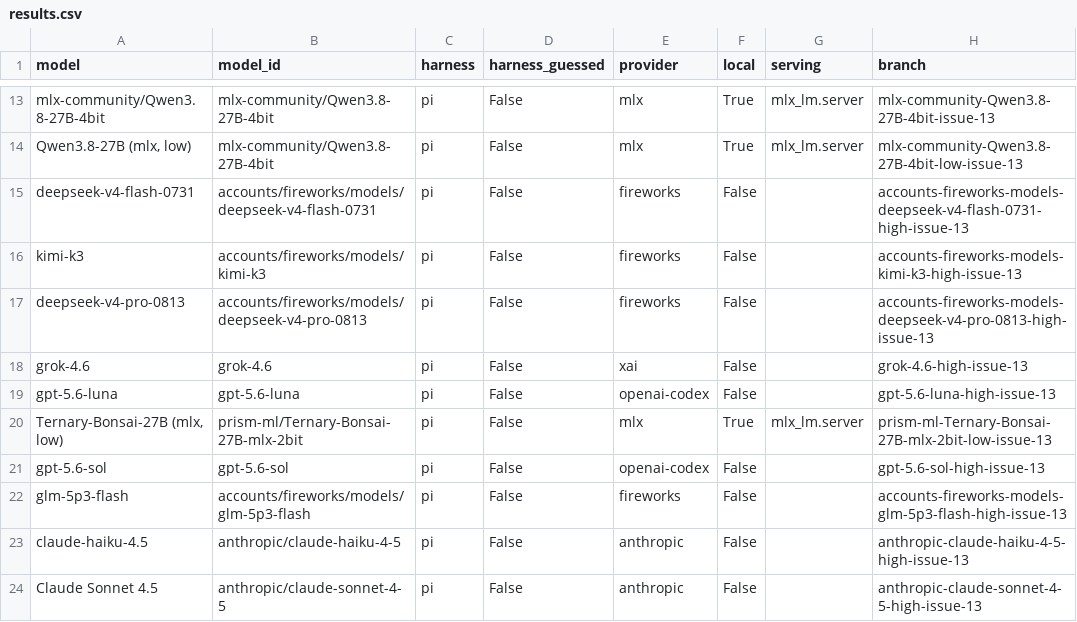
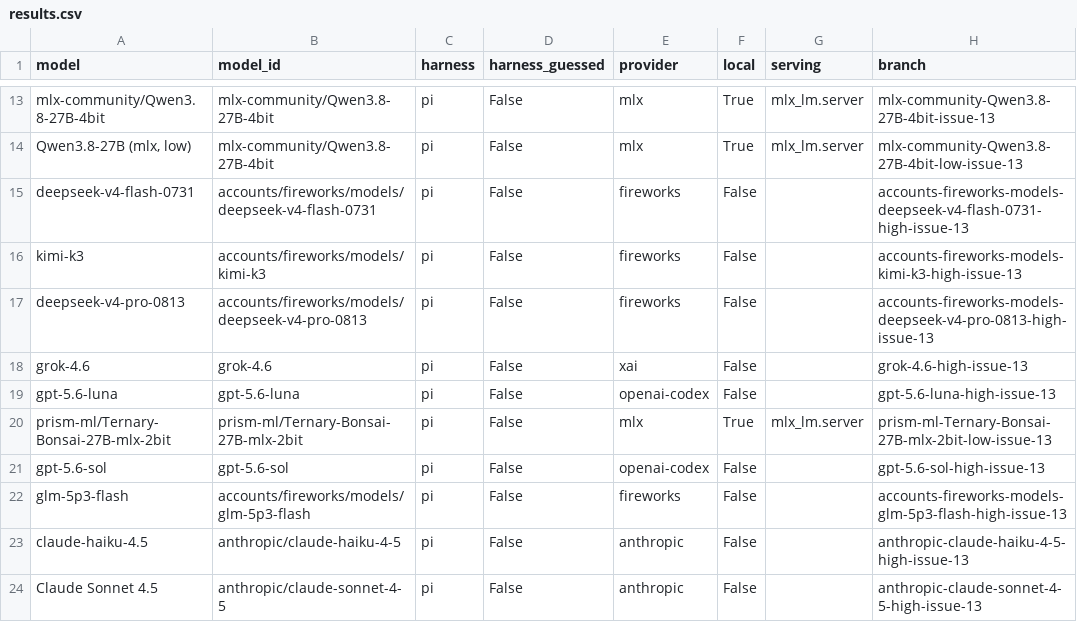
Before and after one commit to irae/local-llm-eval-tools, a CSV file: issue-simulator-bench/results.csv, drawn as a sheet; only a part is shown, gaps mark what is left out; the diff names each change by its address in the sheet, - before the commit and + after, or states it on an @@ line.

Commit message:
chore(benchmark): Bonsai blind v1.1 ran at high — the low flag was not honored; rename the row

```diff
--- a/issue-simulator-bench/results.csv
+++ b/issue-simulator-bench/results.csv
-A20 (model): Ternary-Bonsai-27B (mlx, low)
+A20 (model): prism-ml/Ternary-Bonsai-27B-mlx-2bit
```
Also changed, not shown: 2 other files.
